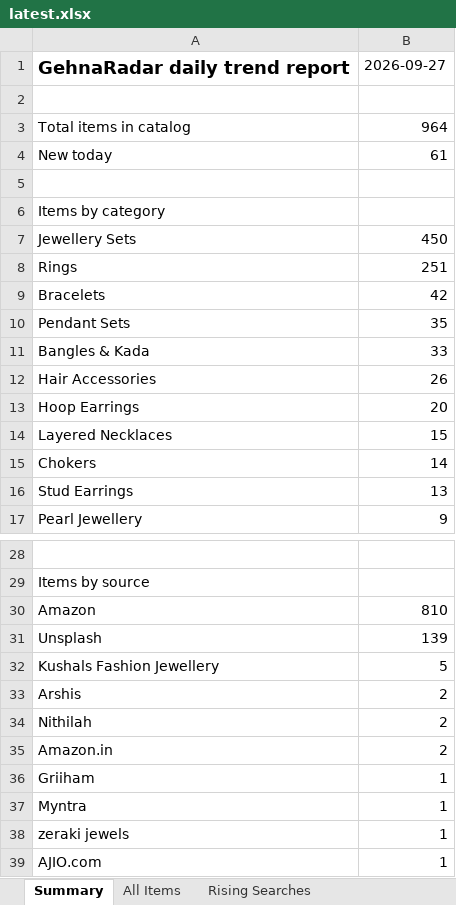
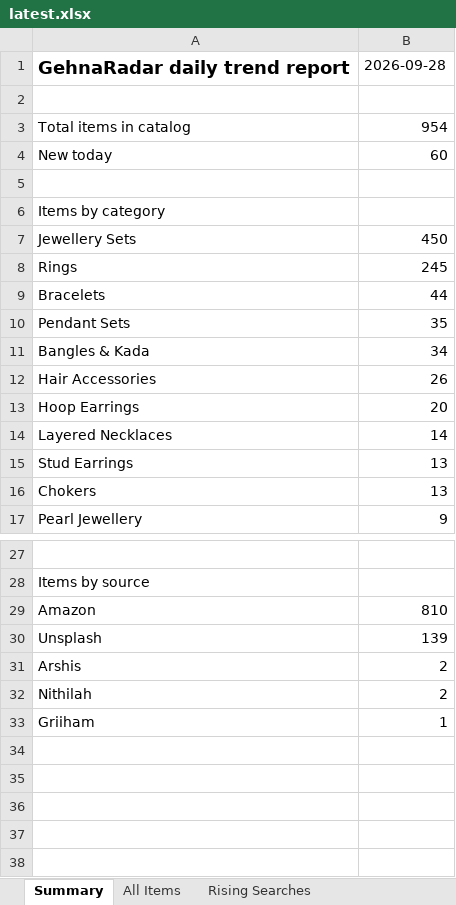
Before and after one commit to PRATS7878/gehnaradar_Updated, an Excel workbook: output/latest.xlsx, sheet Summary, drawn as a sheet; only a part is shown, gaps mark what is left out; values as stored, in another font and other column widths than the file's, no borders; removed rows and columns are numbered as before the commit, all else as after; the diff covers the shown part only; the diff names each change by its address in the sheet, - before the commit and + after, or states it on an @@ line.

```diff
--- a/output/latest.xlsx (sheet Summary)
+++ b/output/latest.xlsx (sheet Summary)
-B1: 2026-09-27
+B1: 2026-09-28
-B3: 964
+B3: 954
-B4: 61
+B4: 60
-B8: 251
+B8: 245
-B9: 42
+B9: 44
-B11: 33
+B11: 34
-B14: 15
+B14: 14
-row 15: Chokers | 14
+row 16: Chokers | 13
-row 32: Kushals Fashion Jewellery | 5
-row 35: Amazon.in | 2
-row 37: Myntra | 1
-row 38: zeraki jewels | 1
-row 39: AJIO.com | 1
```
Also changed, not shown: 1 removed row elsewhere in this sheet, sheet All Items, 3 other files.
